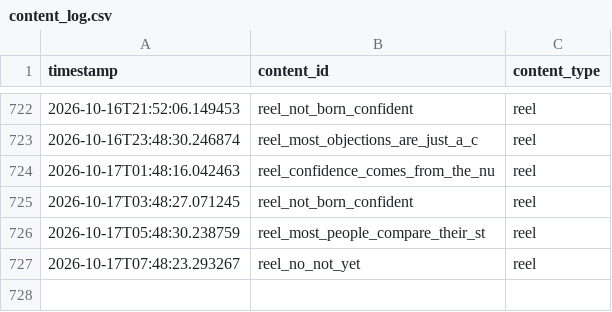
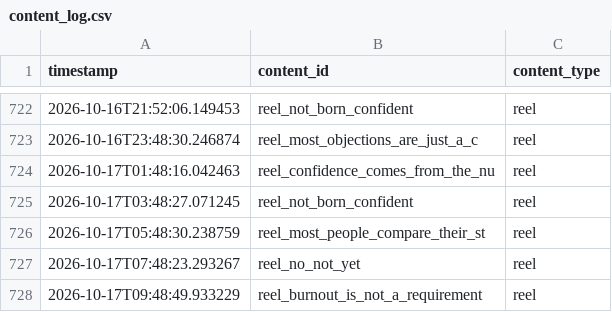
Before and after one commit to pruthvi-builds/closer-code-engine, a CSV file: content_data/content_log.csv, drawn as a sheet; only a part is shown, gaps mark what is left out.

Commit message:
Log confirmed post 2026-10-17T09:48:49Z

```diff
--- a/content_data/content_log.csv
+++ b/content_data/content_log.csv
@@ -727 +727,2 @@ timestamp,content_id,content_type
 2026-10-17T07:48:23.293267,reel_no_not_yet,reel
+2026-10-17T09:48:49.933229,reel_burnout_is_not_a_requirement,reel
```
